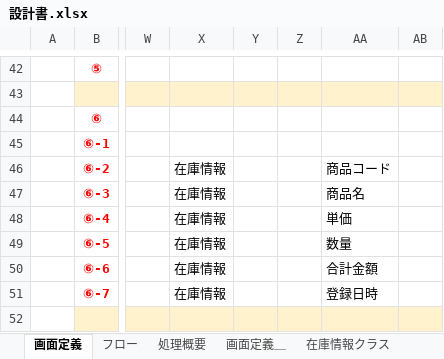
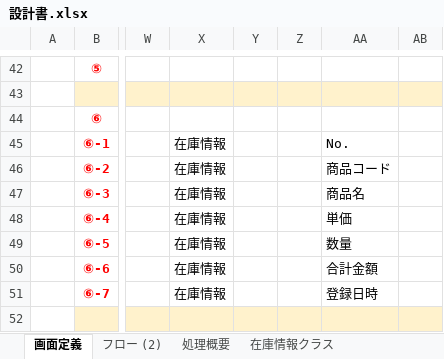
Before and after one commit to simada-anvil/trainingSample, an Excel workbook: trainingSample/設計書.xlsx, sheet 画面定義, drawn as a sheet; only a part is shown, gaps mark what is left out; values as stored, in another font and other column widths than the file's, no borders; charts and pictures not drawn; the diff names each change by its address in the sheet, - before the commit and + after, or states it on an @@ line.

```diff
--- a/trainingSample/設計書.xlsx (sheet 画面定義)
+++ b/trainingSample/設計書.xlsx (sheet 画面定義)
-sheet tab: フロー
+sheet tab: フロー (2)
-X45: (empty)
+X45: 在庫情報
-AA45: (empty)
+AA45: No.
```
Also changed, not shown: sheet 処理概要, other sheet tabs, charts or pictures.
